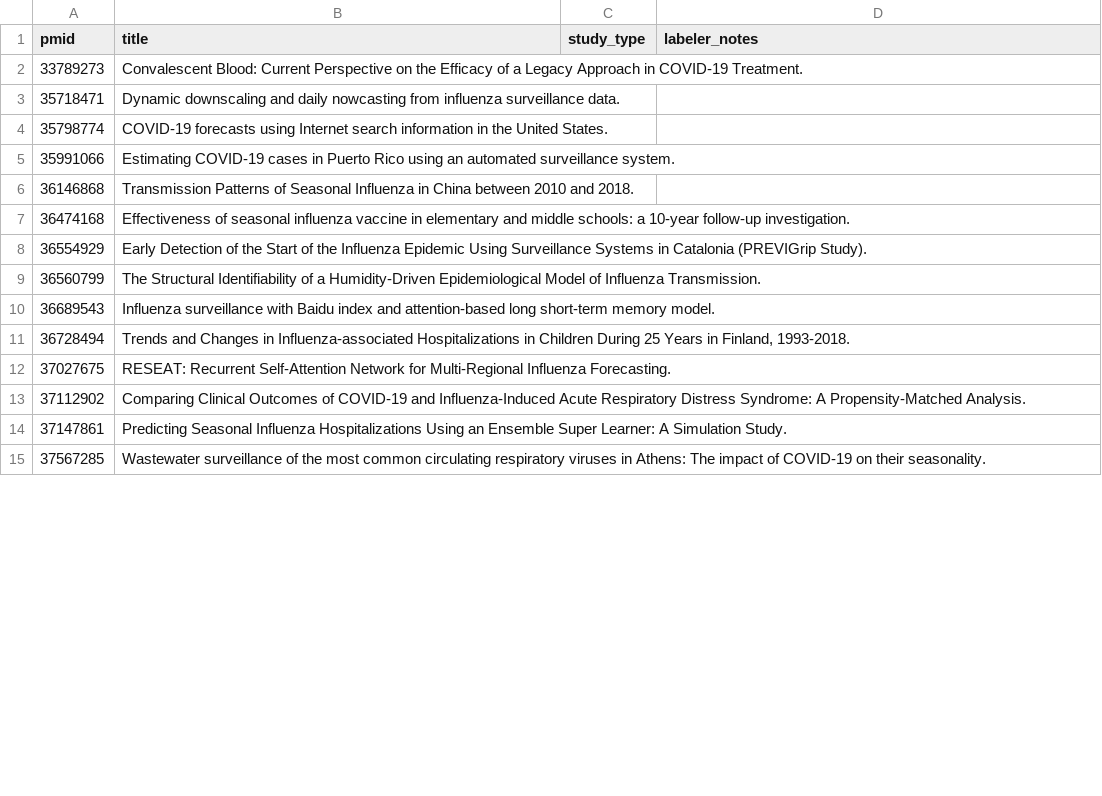
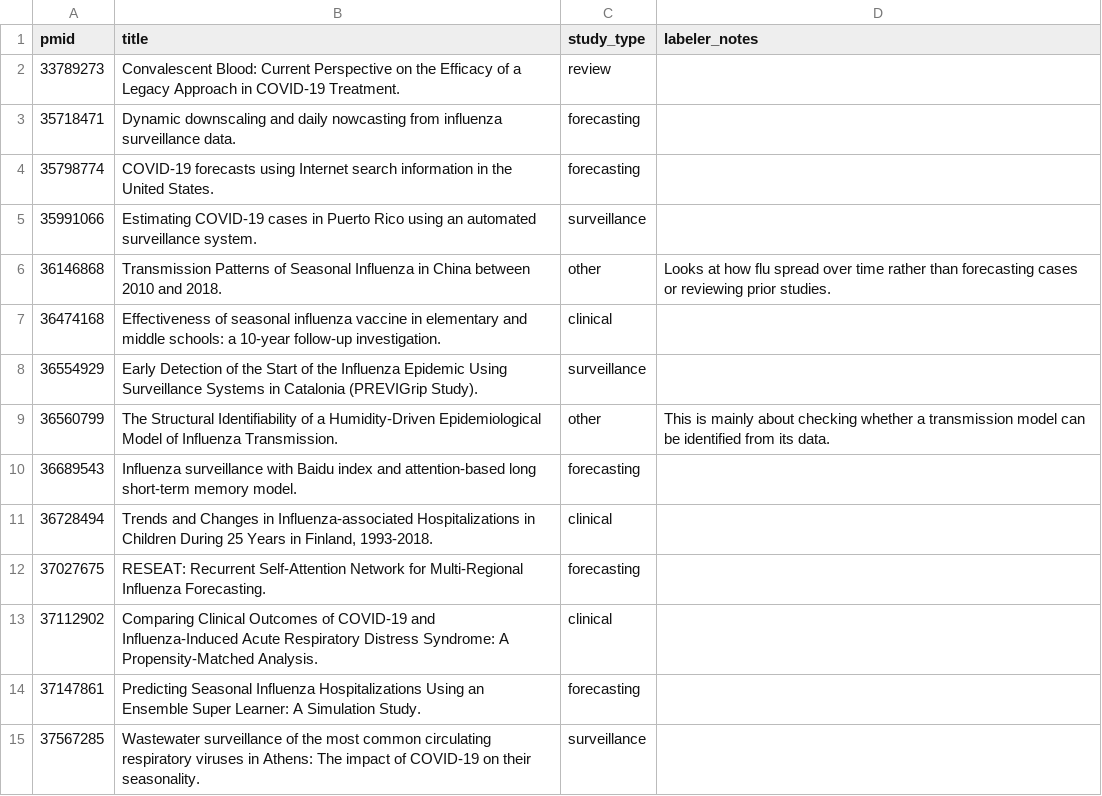
Before and after one commit to yashvibhatt/health-signals-lab, a CSV file: data/gold_labels.csv, drawn as a sheet; only a part is shown; the diff covers the shown part only.

```diff
--- a/data/gold_labels.csv
+++ b/data/gold_labels.csv
@@ -1,15 +1,15 @@
 pmid,title,study_type,labeler_notes
-33789273,Convalescent Blood: Current Perspective on the Efficacy of a Legacy Approach in COVID-19 Treatment.,,
-35718471,Dynamic downscaling and daily nowcasting from influenza surveillance data.,,
-35798774,COVID-19 forecasts using Internet search information in the United States.,,
-35991066,Estimating COVID-19 cases in Puerto Rico using an automated surveillance system.,,
-36146868,Transmission Patterns of Seasonal Influenza in China between 2010 and 2018.,,
-36474168,Effectiveness of seasonal influenza vaccine in elementary and middle schools: a 10-year follow-up investigation.,,
-36554929,Early Detection of the Start of the Influenza Epidemic Using Surveillance Systems in Catalonia (PREVIGrip Study).,,
-36560799,The Structural Identifiability of a Humidity-Driven Epidemiological Model of Influenza Transmission.,,
-36689543,Influenza surveillance with Baidu index and attention-based long short-term memory model.,,
-36728494,"Trends and Changes in Influenza-associated Hospitalizations in Children During 25 Years in Finland, 1993-2018.",,
-37027675,RESEAT: Recurrent Self-Attention Network for Multi-Regional Influenza Forecasting.,,
-37112902,Comparing Clinical Outcomes of COVID-19 and Influenza-Induced Acute Respiratory Distress Syndrome: A Propensity-Matched Analysis.,,
-37147861,Predicting Seasonal Influenza Hospitalizations Using an Ensemble Super Learner: A Simulation Study.,,
-37567285,Wastewater surveillance of the most common circulating respiratory viruses in Athens: The impact of COVID-19 on their seasonality.,,
+33789273,Convalescent Blood: Current Perspective on the Efficacy of a Legacy Approach in COVID-19 Treatment.,review,
+35718471,Dynamic downscaling and daily nowcasting from influenza surveillance data.,forecasting,
+35798774,COVID-19 forecasts using Internet search information in the United States.,forecasting,
+35991066,Estimating COVID-19 cases in Puerto Rico using an automated surveillance system.,surveillance,
+36146868,Transmission Patterns of Seasonal Influenza in China between 2010 and 2018.,other,Looks at how flu spread over time rather than forecasting cases or reviewing prior studies.
+36474168,Effectiveness of seasonal influenza vaccine in elementary and middle schools: a 10-year follow-up investigation.,clinical,
+36554929,Early Detection of the Start of the Influenza Epidemic Using Surveillance Systems in Catalonia (PREVIGrip Study).,surveillance,
+36560799,The Structural Identifiability of a Humidity-Driven Epidemiological Model of Influenza Transmission.,other,This is mainly about checking whether a transmission model can be identified from its data.
+36689543,Influenza surveillance with Baidu index and attention-based long short-term memory model.,forecasting,
+36728494,"Trends and Changes in Influenza-associated Hospitalizations in Children During 25 Years in Finland, 1993-2018.",clinical,
+37027675,RESEAT: Recurrent Self-Attention Network for Multi-Regional Influenza Forecasting.,forecasting,
+37112902,Comparing Clinical Outcomes of COVID-19 and Influenza-Induced Acute Respiratory Distress Syndrome: A Propensity-Matched Analysis.,clinical,
+37147861,Predicting Seasonal Influenza Hospitalizations Using an Ensemble Super Learner: A Simulation Study.,forecasting,
+37567285,Wastewater surveillance of the most common circulating respiratory viruses in Athens: The impact of COVID-19 on their seasonality.,surveillance,
```
Also changed, not shown: 42 edited cells elsewhere in this file, 5 other files.
